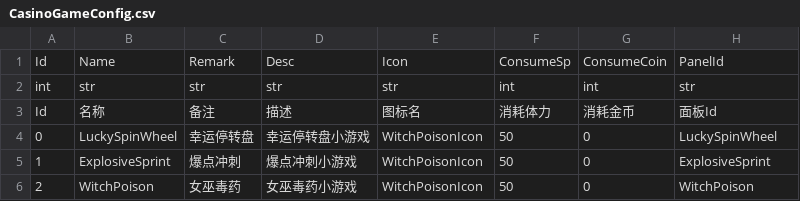
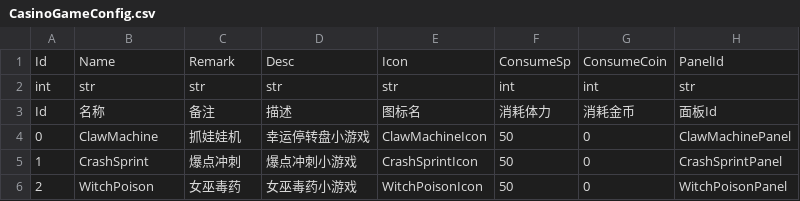
Before and after one commit to XiaoYuName/HD-2D, a CSV file: Assets/0 Core/1 Script/Data/CasinoGame/CasinoGameConfig.csv, drawn as a sheet.

```diff
--- a/Assets/0 Core/1 Script/Data/CasinoGame/CasinoGameConfig.csv
+++ b/Assets/0 Core/1 Script/Data/CasinoGame/CasinoGameConfig.csv
@@ -3,4 +3,4 @@ int,str,str,str,str,int,int,str,,,,,,,,,,,,
 Id,名称,备注,描述,图标名,消耗体力,消耗金币,面板Id,,,,,,,,,,,,
-0,LuckySpinWheel,幸运停转盘,幸运停转盘小游戏,WitchPoisonIcon,50,0,LuckySpinWheel,,,,,,,,,,,,
-1,ExplosiveSprint,爆点冲刺,爆点冲刺小游戏,WitchPoisonIcon,50,0,ExplosiveSprint,,,,,,,,,,,,
-2,WitchPoison,女巫毒药,女巫毒药小游戏,WitchPoisonIcon,50,0,WitchPoison,,,,,,,,,,,,
+0,ClawMachine,抓娃娃机,幸运停转盘小游戏,ClawMachineIcon,50,0,ClawMachinePanel,,,,,,,,,,,,
+1,CrashSprint,爆点冲刺,爆点冲刺小游戏,CrashSprintIcon,50,0,CrashSprintPanel,,,,,,,,,,,,
+2,WitchPoison,女巫毒药,女巫毒药小游戏,WitchPoisonIcon,50,0,WitchPoisonPanel,,,,,,,,,,,,
```
Also changed, not shown: 3 other files.
